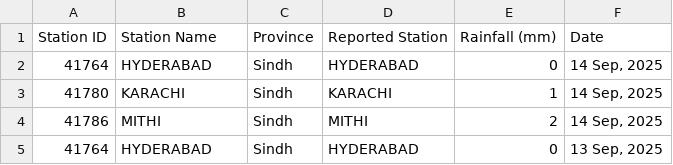
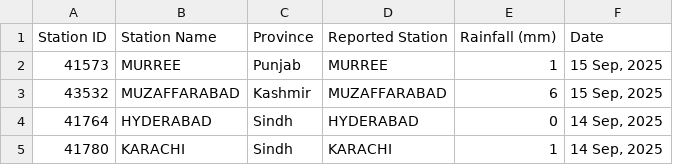
Before and after one commit to muhammadshah10/pakistan-rainfall-scraper, a CSV file: testRainfall.csv, drawn as a sheet; only a part is shown; the shorter side is filled out with more unchanged rows; the diff names each change by its address in the sheet, - before the commit and + after, or states it on an @@ line.

```diff
--- a/testRainfall.csv
+++ b/testRainfall.csv
+row 2: 41573 | MURREE | Punjab | MURREE | 1 | 15 Sep, 2025
+row 3: 43532 | MUZAFFARABAD | Kashmir | MUZAFFARABAD | 6 | 15 Sep, 2025
```
